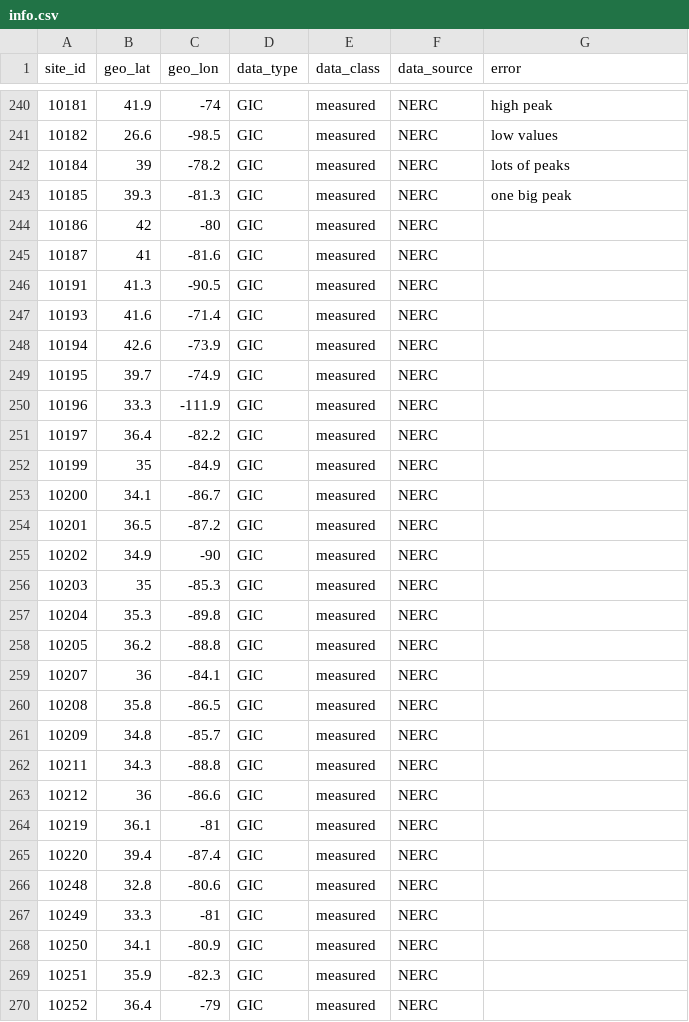
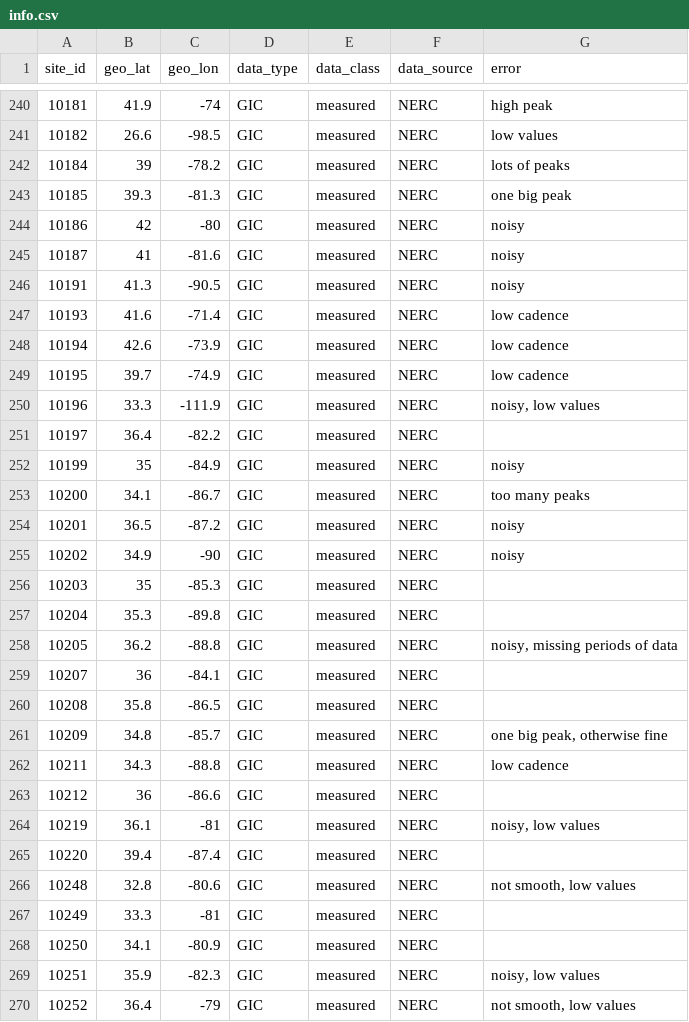
Before and after one commit to lucywilkerson/SWERVE, a CSV file: info/info.csv, drawn as a sheet; only a part is shown, gaps mark what is left out; the diff covers the shown part only.

Commit message:
Update info.csv

```diff
--- a/info/info.csv
+++ b/info/info.csv
@@ -243,28 +243,28 @@ site_id,geo_lat,geo_lon,data_type,data_class,data_source,error
 10185,39.3,-81.3,GIC,measured,NERC,"one big peak"
-10186,42,-80,GIC,measured,NERC,
-10187,41,-81.6,GIC,measured,NERC,
-10191,41.3,-90.5,GIC,measured,NERC,
-10193,41.6,-71.4,GIC,measured,NERC,
-10194,42.6,-73.9,GIC,measured,NERC,
-10195,39.7,-74.9,GIC,measured,NERC,
-10196,33.3,-111.9,GIC,measured,NERC,
+10186,42,-80,GIC,measured,NERC,"noisy"
+10187,41,-81.6,GIC,measured,NERC,"noisy"
+10191,41.3,-90.5,GIC,measured,NERC,"noisy"
+10193,41.6,-71.4,GIC,measured,NERC,"low cadence"
+10194,42.6,-73.9,GIC,measured,NERC,"low cadence"
+10195,39.7,-74.9,GIC,measured,NERC,"low cadence"
+10196,33.3,-111.9,GIC,measured,NERC,"noisy, low values"
 10197,36.4,-82.2,GIC,measured,NERC,
-10199,35,-84.9,GIC,measured,NERC,
-10200,34.1,-86.7,GIC,measured,NERC,
-10201,36.5,-87.2,GIC,measured,NERC,
-10202,34.9,-90,GIC,measured,NERC,
+10199,35,-84.9,GIC,measured,NERC,"noisy"
+10200,34.1,-86.7,GIC,measured,NERC,"too many peaks"
+10201,36.5,-87.2,GIC,measured,NERC,"noisy"
+10202,34.9,-90,GIC,measured,NERC,"noisy"
 10203,35,-85.3,GIC,measured,NERC,
 10204,35.3,-89.8,GIC,measured,NERC,
-10205,36.2,-88.8,GIC,measured,NERC,
+10205,36.2,-88.8,GIC,measured,NERC,"noisy, missing periods of data"
 10207,36,-84.1,GIC,measured,NERC,
 10208,35.8,-86.5,GIC,measured,NERC,
-10209,34.8,-85.7,GIC,measured,NERC,
-10211,34.3,-88.8,GIC,measured,NERC,
+10209,34.8,-85.7,GIC,measured,NERC,"one big peak, otherwise fine"
+10211,34.3,-88.8,GIC,measured,NERC,"low cadence"
 10212,36,-86.6,GIC,measured,NERC,
-10219,36.1,-81,GIC,measured,NERC,
+10219,36.1,-81,GIC,measured,NERC,"noisy, low values"
 10220,39.4,-87.4,GIC,measured,NERC,
-10248,32.8,-80.6,GIC,measured,NERC,
+10248,32.8,-80.6,GIC,measured,NERC,"not smooth, low values"
 10249,33.3,-81,GIC,measured,NERC,
 10250,34.1,-80.9,GIC,measured,NERC,
-10251,35.9,-82.3,GIC,measured,NERC,
-10252,36.4,-79,GIC,measured,NERC,
+10251,35.9,-82.3,GIC,measured,NERC,"noisy, low values"
+10252,36.4,-79,GIC,measured,NERC,"not smooth, low values"
```
Also changed, not shown: 84 edited cells elsewhere in this file.
